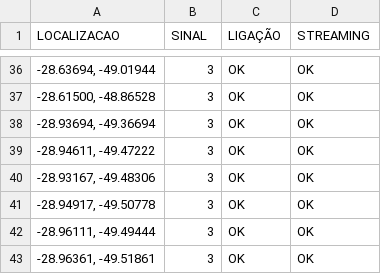
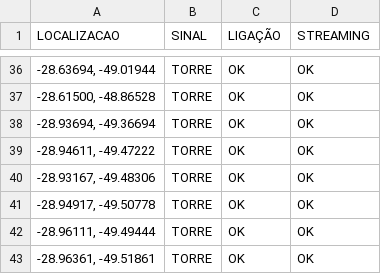
Before and after one commit to rafaelmanarin-network/mapa-cobertura, a CSV file: vivo.csv, drawn as a sheet; only a part is shown, gaps mark what is left out; the diff covers the shown part only.

```diff
--- a/vivo.csv
+++ b/vivo.csv
@@ -36,8 +36,8 @@
-"-28.63694, -49.01944",3,OK,OK
-"-28.61500, -48.86528",3,OK,OK
-"-28.93694, -49.36694",3,OK,OK
-"-28.94611, -49.47222",3,OK,OK
-"-28.93167, -49.48306",3,OK,OK
-"-28.94917, -49.50778",3,OK,OK
-"-28.96111, -49.49444",3,OK,OK
-"-28.96361, -49.51861",3,OK,OK
+"-28.63694, -49.01944",TORRE,OK,OK
+"-28.61500, -48.86528",TORRE,OK,OK
+"-28.93694, -49.36694",TORRE,OK,OK
+"-28.94611, -49.47222",TORRE,OK,OK
+"-28.93167, -49.48306",TORRE,OK,OK
+"-28.94917, -49.50778",TORRE,OK,OK
+"-28.96111, -49.49444",TORRE,OK,OK
+"-28.96361, -49.51861",TORRE,OK,OK
```
Also changed, not shown: 1 added row, 1 removed row and 25 edited cells elsewhere in this file.
